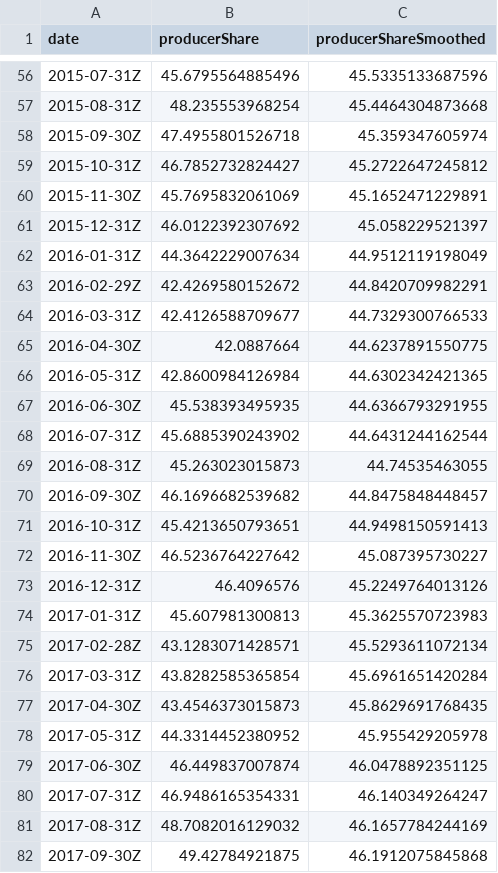
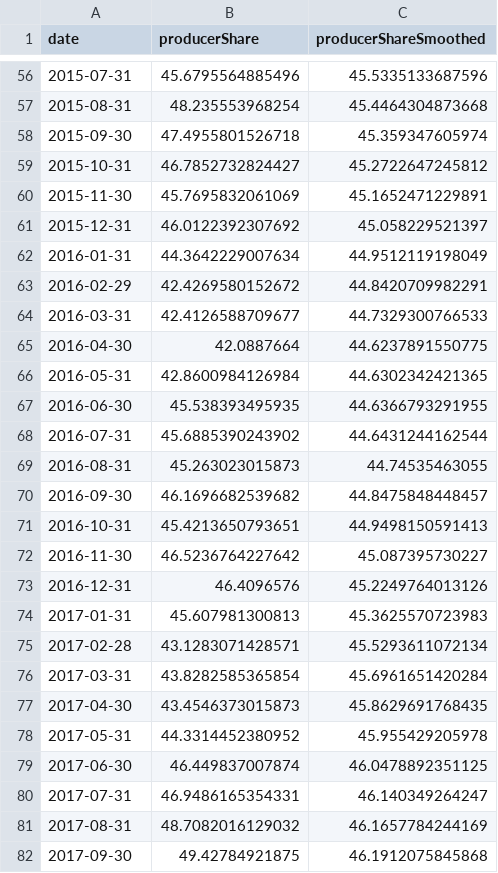
Before and after one commit to blw-ofag-ufag/poc-producers-share, a CSV file: results/producers-share.csv, drawn as a sheet; only a part is shown, gaps mark what is left out; the diff covers the shown part only.

```diff
--- a/results/producers-share.csv
+++ b/results/producers-share.csv
@@ -56,27 +56,27 @@
-"2015-07-31Z",45.6795564885496,45.5335133687596
-"2015-08-31Z",48.235553968254,45.4464304873668
-"2015-09-30Z",47.4955801526718,45.359347605974
-"2015-10-31Z",46.7852732824427,45.2722647245812
-"2015-11-30Z",45.7695832061069,45.1652471229891
-"2015-12-31Z",46.0122392307692,45.058229521397
-"2016-01-31Z",44.3642229007634,44.9512119198049
-"2016-02-29Z",42.4269580152672,44.8420709982291
-"2016-03-31Z",42.4126588709677,44.7329300766533
-"2016-04-30Z",42.0887664,44.6237891550775
-"2016-05-31Z",42.8600984126984,44.6302342421365
-"2016-06-30Z",45.538393495935,44.6366793291955
-"2016-07-31Z",45.6885390243902,44.6431244162544
-"2016-08-31Z",45.263023015873,44.74535463055
-"2016-09-30Z",46.1696682539682,44.8475848448457
-"2016-10-31Z",45.4213650793651,44.9498150591413
-"2016-11-30Z",46.5236764227642,45.087395730227
-"2016-12-31Z",46.4096576,45.2249764013126
-"2017-01-31Z",45.607981300813,45.3625570723983
-"2017-02-28Z",43.1283071428571,45.5293611072134
-"2017-03-31Z",43.8282585365854,45.6961651420284
-"2017-04-30Z",43.4546373015873,45.8629691768435
-"2017-05-31Z",44.3314452380952,45.955429205978
-"2017-06-30Z",46.449837007874,46.0478892351125
-"2017-07-31Z",46.9486165354331,46.140349264247
-"2017-08-31Z",48.7082016129032,46.1657784244169
-"2017-09-30Z",49.42784921875,46.1912075845868
+2015-07-31,45.6795564885496,45.5335133687596
+2015-08-31,48.235553968254,45.4464304873668
+2015-09-30,47.4955801526718,45.359347605974
+2015-10-31,46.7852732824427,45.2722647245812
+2015-11-30,45.7695832061069,45.1652471229891
+2015-12-31,46.0122392307692,45.058229521397
+2016-01-31,44.3642229007634,44.9512119198049
+2016-02-29,42.4269580152672,44.8420709982291
+2016-03-31,42.4126588709677,44.7329300766533
+2016-04-30,42.0887664,44.6237891550775
+2016-05-31,42.8600984126984,44.6302342421365
+2016-06-30,45.538393495935,44.6366793291955
+2016-07-31,45.6885390243902,44.6431244162544
+2016-08-31,45.263023015873,44.74535463055
+2016-09-30,46.1696682539682,44.8475848448457
+2016-10-31,45.4213650793651,44.9498150591413
+2016-11-30,46.5236764227642,45.087395730227
+2016-12-31,46.4096576,45.2249764013126
+2017-01-31,45.607981300813,45.3625570723983
+2017-02-28,43.1283071428571,45.5293611072134
+2017-03-31,43.8282585365854,45.6961651420284
+2017-04-30,43.4546373015873,45.8629691768435
+2017-05-31,44.3314452380952,45.955429205978
+2017-06-30,46.449837007874,46.0478892351125
+2017-07-31,46.9486165354331,46.140349264247
+2017-08-31,48.7082016129032,46.1657784244169
+2017-09-30,49.42784921875,46.1912075845868
```
Also changed, not shown: 143 edited cells elsewhere in this file, results/prices.csv.
